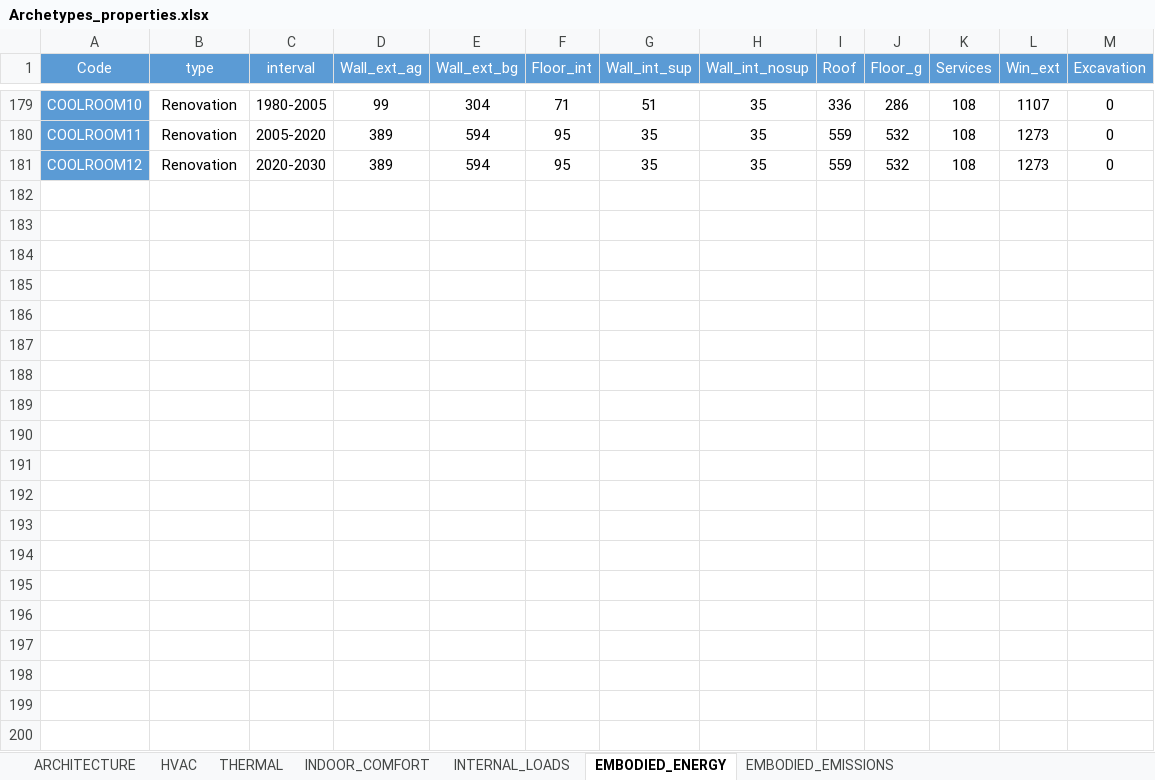
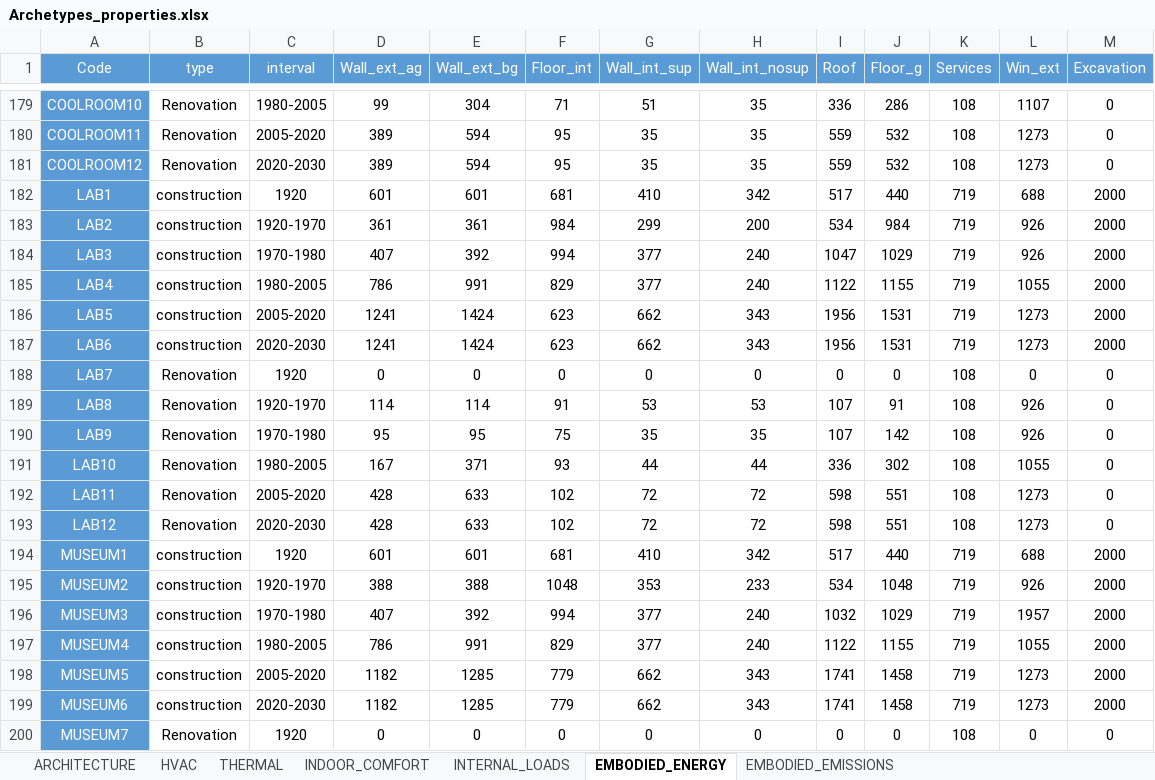
Before and after one commit to architecture-building-systems/CityEnergyAnalyst, an Excel workbook: cea/databases/CH/Archetypes/Archetypes_properties.xlsx, sheet EMBODIED_ENERGY, drawn as a sheet; only a part is shown, gaps mark what is left out; values as stored, in another font and other column widths than the file's, no borders; the diff covers the shown part only; the diff names each change by its address in the sheet, - before the commit and + after, or states it on an @@ line.

```diff
--- a/cea/databases/CH/Archetypes/Archetypes_properties.xlsx (sheet EMBODIED_ENERGY)
+++ b/cea/databases/CH/Archetypes/Archetypes_properties.xlsx (sheet EMBODIED_ENERGY)
+row 182: LAB1 | construction | 1920 | 601 | 601 | 681 | 410 | 342 | 517 | 440 | 719 | 688 | 2000
+row 183: LAB2 | construction | 1920-1970 | 361 | 361 | 984 | 299 | 200 | 534 | 984 | 719 | 926 | 2000
+row 184: LAB3 | construction | 1970-1980 | 407 | 392 | 994 | 377 | 240 | 1047 | 1029 | 719 | 926 | 2000
+row 185: LAB4 | construction | 1980-2005 | 786 | 991 | 829 | 377 | 240 | 1122 | 1155 | 719 | 1055 | 2000
+row 186: LAB5 | construction | 2005-2020 | 1241 | 1424 | 623 | 662 | 343 | 1956 | 1531 | 719 | 1273 | 2000
+row 187: LAB6 | construction | 2020-2030 | 1241 | 1424 | 623 | 662 | 343 | 1956 | 1531 | 719 | 1273 | 2000
+row 188: LAB7 | Renovation | 1920 | 0 | 0 | 0 | 0 | 0 | 0 | 0 | 108 | 0 | 0
+row 189: LAB8 | Renovation | 1920-1970 | 114 | 114 | 91 | 53 | 53 | 107 | 91 | 108 | 926 | 0
+row 190: LAB9 | Renovation | 1970-1980 | 95 | 95 | 75 | 35 | 35 | 107 | 142 | 108 | 926 | 0
+row 191: LAB10 | Renovation | 1980-2005 | 167 | 371 | 93 | 44 | 44 | 336 | 302 | 108 | 1055 | 0
+row 192: LAB11 | Renovation | 2005-2020 | 428 | 633 | 102 | 72 | 72 | 598 | 551 | 108 | 1273 | 0
+row 193: LAB12 | Renovation | 2020-2030 | 428 | 633 | 102 | 72 | 72 | 598 | 551 | 108 | 1273 | 0
+row 194: MUSEUM1 | construction | 1920 | 601 | 601 | 681 | 410 | 342 | 517 | 440 | 719 | 688 | 2000
+row 195: MUSEUM2 | construction | 1920-1970 | 388 | 388 | 1048 | 353 | 233 | 534 | 1048 | 719 | 926 | 2000
+row 196: MUSEUM3 | construction | 1970-1980 | 407 | 392 | 994 | 377 | 240 | 1032 | 1029 | 719 | 1957 | 2000
+row 197: MUSEUM4 | construction | 1980-2005 | 786 | 991 | 829 | 377 | 240 | 1122 | 1155 | 719 | 1055 | 2000
+row 198: MUSEUM5 | construction | 2005-2020 | 1182 | 1285 | 779 | 662 | 343 | 1741 | 1458 | 719 | 1273 | 2000
+row 199: MUSEUM6 | construction | 2020-2030 | 1182 | 1285 | 779 | 662 | 343 | 1741 | 1458 | 719 | 1273 | 2000
+row 200: MUSEUM7 | Renovation | 1920 | 0 | 0 | 0 | 0 | 0 | 0 | 0 | 108 | 0 | 0
```
Also changed, not shown: 5 added rows elsewhere in this sheet, sheet EMBODIED_EMISSIONS, sheet ARCHITECTURE, sheet THERMAL, sheet HVAC, sheet INTERNAL_LOADS, sheet INDOOR_COMFORT, cea/databases/CH/Archetypes/Archetypes_schedules.xlsx.
